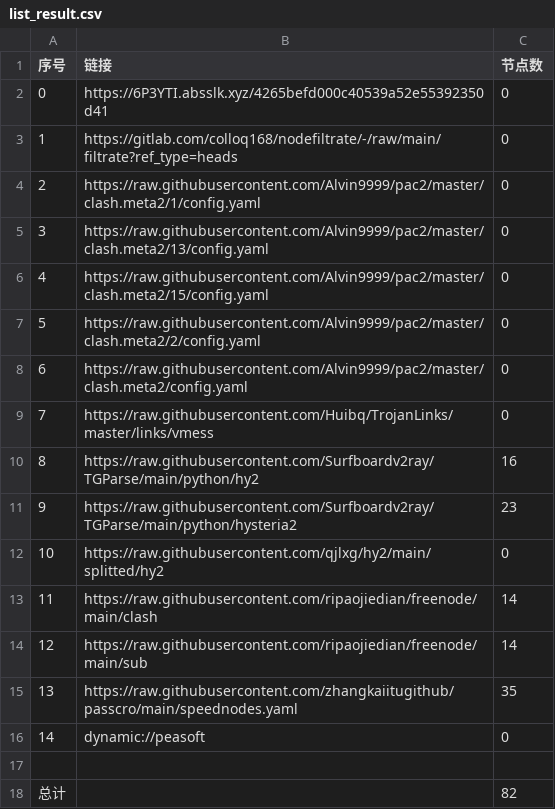
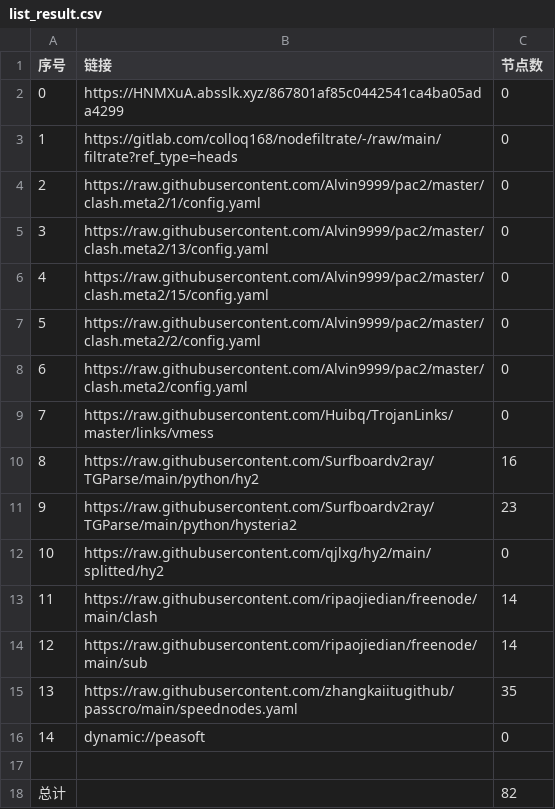
Before and after one commit to xlh001/AutoMergePublicNodes, a CSV file: list_result.csv, drawn as a sheet.

```diff
--- a/list_result.csv
+++ b/list_result.csv
@@ -1,3 +1,3 @@
 序号,链接,节点数
-0,https://6P3YTI.absslk.xyz/4265befd000c40539a52e55392350d41,0
+0,https://HNMXuA.absslk.xyz/867801af85c0442541ca4ba05ada4299,0
 1,https://gitlab.com/colloq168/nodefiltrate/-/raw/main/filtrate?ref_type=heads,0
```
Also changed, not shown: 3 other files.
